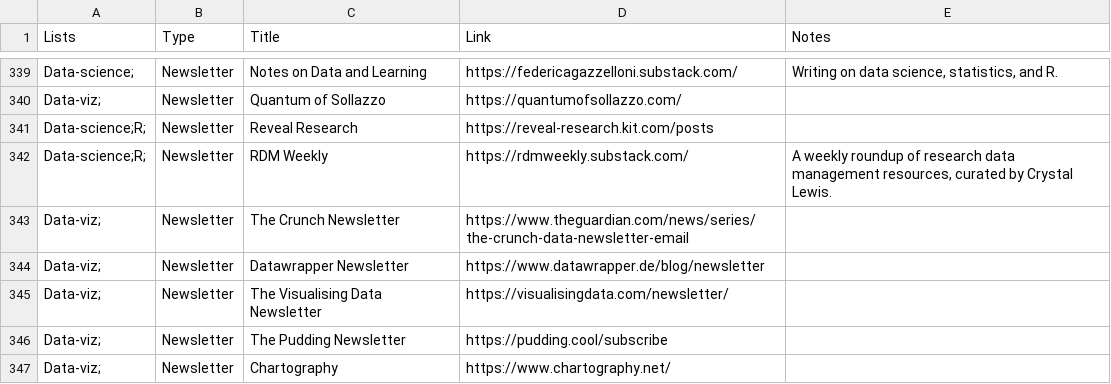
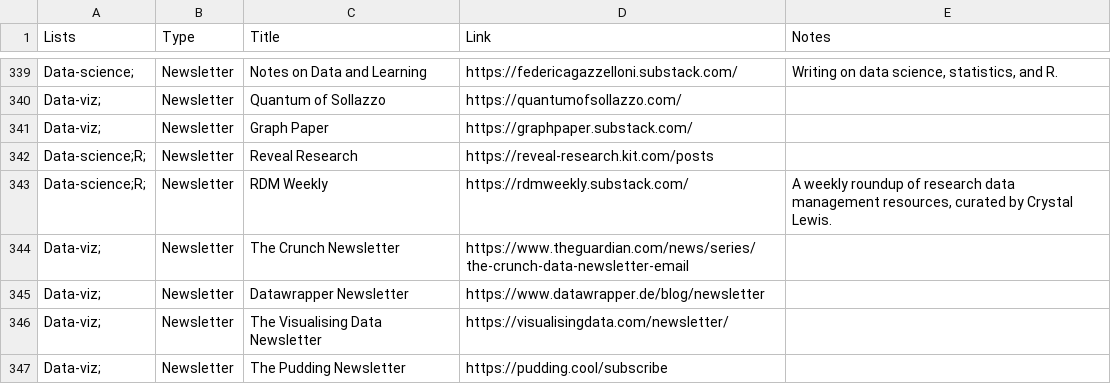
Before and after one commit to nrennie/resources, a CSV file: resources.csv, drawn as a sheet; only a part is shown, gaps mark what is left out; the shorter side is filled out with more unchanged rows; the diff names each change by its address in the sheet, - before the commit and + after, or states it on an @@ line.

Commit message:
Update resources.csv

```diff
--- a/resources.csv
+++ b/resources.csv
+row 341: Data-viz; | Newsletter | Graph Paper | https://graphpaper.substack.com/
```
